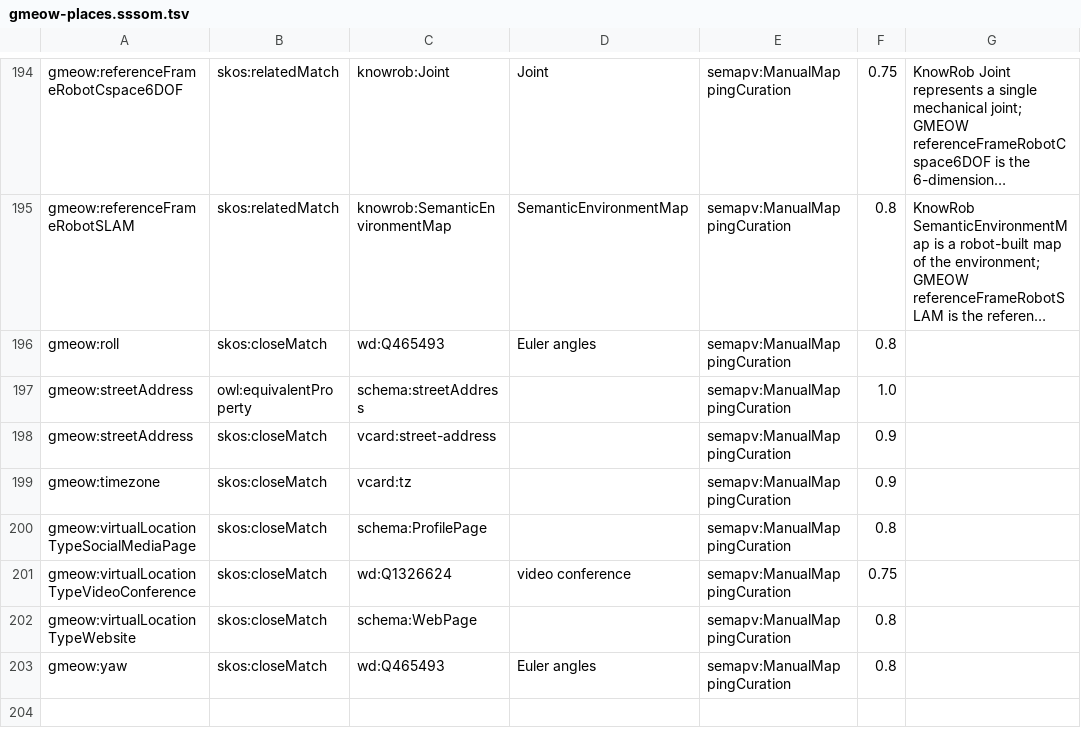
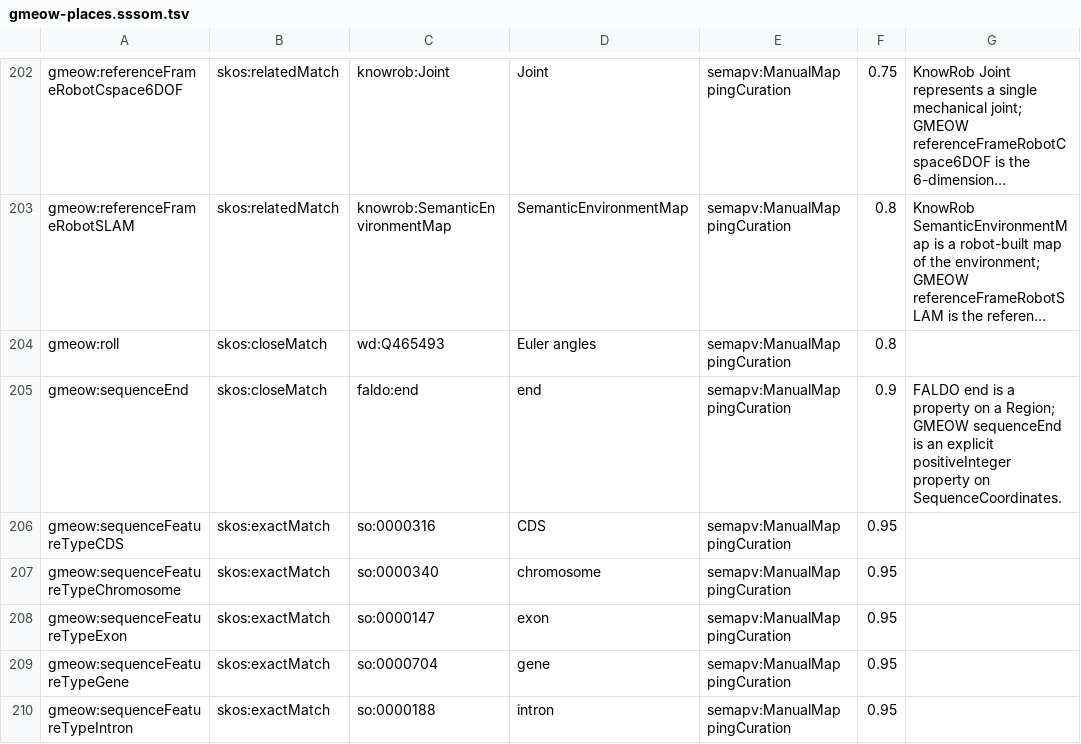
Before and after one commit to Blackcat-Informatics/gmeow-ontology, a TSV file: mappings/gmeow-places.sssom.tsv, drawn as a sheet; only a part is shown, gaps mark what is left out; the shorter side is filled out with more unchanged rows; long unchanged cells end in …; the diff covers the shown part only; the diff names each change by its address in the sheet, - before the commit and + after, or states it on an @@ line.

Commit message:
feat(places): add biological-sequence realm — FALDO / Sequence Ontology / GFF3 (#90) (#191)
Principle 11 (frame-relativity) + Principle 5 (maximal bridging by reference):
- New FrameRealm: frameRealmBiological; new FrameKind: frameKindLinearSequence.
- New classes: BiologicalSequenceLocation, SequenceFeature, SequenceCoordinates,
  StrandOrientation, SequenceFeatureType — all gUFO-grounded, OWL 2 DL.
- New properties: hasSequenceFeature, hasSequenceCoordinates, inReferenceAssembly,
  sequenceStart, sequenceEnd, sequenceStrand, sequenceFeatureType.
- Seed values: strandForward/Reverse/Both; sequenceFeatureTypeGene/Exon/Intron/
  CDS/SNP/Chromosome.
- Seed reference frame: referenceFrameGRCh38 (human reference assembly).
- Maximal bridging: 18 new SSSOM equivalences to FALDO (6), Sequence Ontology (7),
  and Wikidata (5), all authored in mapping-dsl/equivalences/places.ttl.
- New prefixes registered in src/gmeow_tools/config.py: faldo, so.
- Tests: structural guards in test_places.py, SHACL-pass test in
  test_reference_frames.py, coverage fixture places-biological.ttl with
  standpoint-indexed coordinate coexistence (Principle 9).
- Full gate passes: lint, validate, compile-check, reason (ELK + HermiT),
  verify, tests (737 passed).

```diff
--- a/mappings/gmeow-places.sssom.tsv
+++ b/mappings/gmeow-places.sssom.tsv
+row 205: gmeow:sequenceEnd | skos:closeMatch | faldo:end | end | semapv:ManualMappingCuration | 0.9 | FALDO end is a property on a Region; GMEOW sequenceEnd is an explicit positiveInteger property on SequenceCoordinates.
+row 206: gmeow:sequenceFeatureTypeCDS | skos:exactMatch | so:0000316 | CDS | semapv:ManualMappingCuration | 0.95
+row 207: gmeow:sequenceFeatureTypeChromosome | skos:exactMatch | so:0000340 | chromosome | semapv:ManualMappingCuration | 0.95
+row 208: gmeow:sequenceFeatureTypeExon | skos:exactMatch | so:0000147 | exon | semapv:ManualMappingCuration | 0.95
+row 209: gmeow:sequenceFeatureTypeGene | skos:exactMatch | so:0000704 | gene | semapv:ManualMappingCuration | 0.95
+row 210: gmeow:sequenceFeatureTypeIntron | skos:exactMatch | so:0000188 | intron | semapv:ManualMappingCuration | 0.95
```
Also changed, not shown: 14 added rows and 1 edited cell elsewhere in this file, 8 other files.
